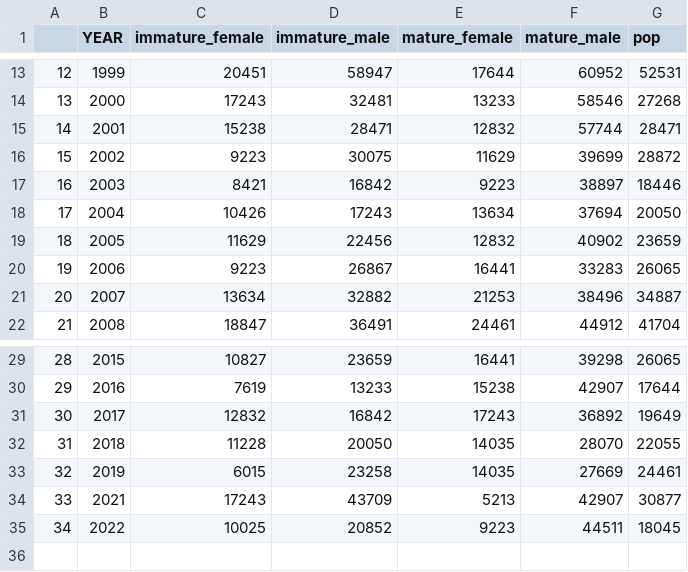
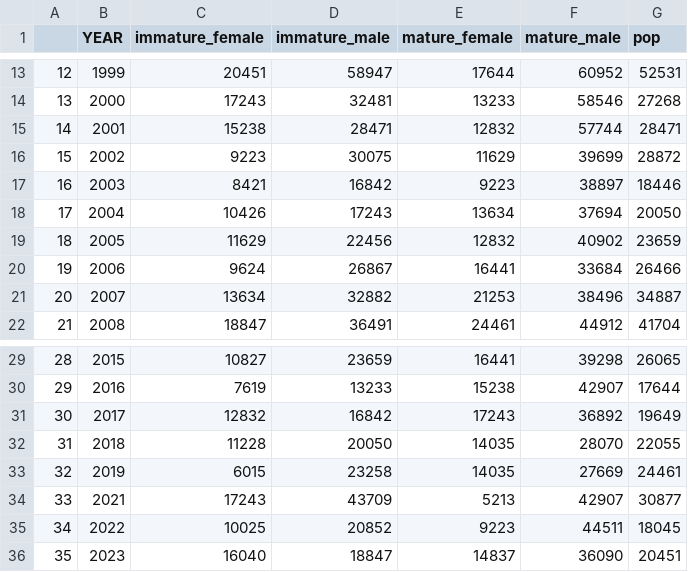
Before and after one commit to Erin-Fedewa-NOAA/Snow-Crab-Indicator-Development, a CSV file: Output/D95_output.csv, drawn as a sheet; only a part is shown, gaps mark what is left out.

```diff
--- a/Output/D95_output.csv
+++ b/Output/D95_output.csv
@@ -19,3 +19,3 @@
 "18",2005,11629,22456,12832,40902,23659
-"19",2006,9223,26867,16441,33283,26065
+"19",2006,9624,26867,16441,33684,26466
 "20",2007,13634,32882,21253,38496,34887
@@ -35 +35,2 @@
 "34",2022,10025,20852,9223,44511,18045
+"35",2023,16040,18847,14837,36090,20451
```
Also changed, not shown: Output/COD_output.csv, Output/TempOcc_output.csv, 9 other files.
